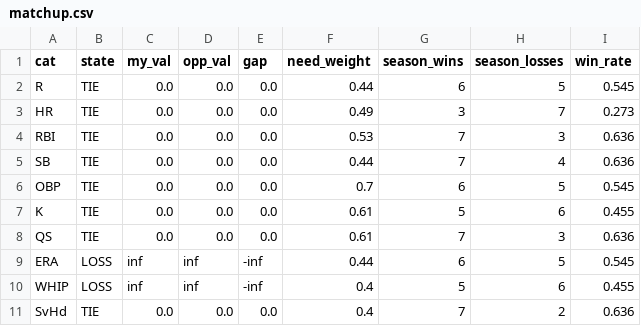
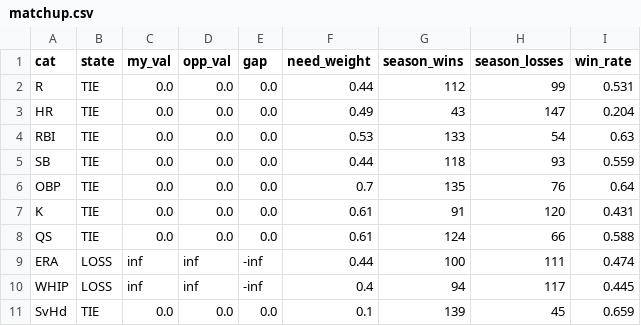
Before and after one commit to nickguarriello/pitch-slap, a CSV file: docs/data/matchup.csv, drawn as a sheet.

```diff
--- a/docs/data/matchup.csv
+++ b/docs/data/matchup.csv
@@ -1,11 +1,11 @@
 cat,state,my_val,opp_val,gap,need_weight,season_wins,season_losses,win_rate
-R,TIE,0.0,0.0,0.0,0.44,6,5,0.545
-HR,TIE,0.0,0.0,0.0,0.49,3,7,0.273
-RBI,TIE,0.0,0.0,0.0,0.53,7,3,0.636
-SB,TIE,0.0,0.0,0.0,0.44,7,4,0.636
-OBP,TIE,0.0,0.0,0.0,0.7,6,5,0.545
-K,TIE,0.0,0.0,0.0,0.61,5,6,0.455
-QS,TIE,0.0,0.0,0.0,0.61,7,3,0.636
-ERA,LOSS,inf,inf,-inf,0.44,6,5,0.545
-WHIP,LOSS,inf,inf,-inf,0.4,5,6,0.455
-SvHd,TIE,0.0,0.0,0.0,0.4,7,2,0.636
+R,TIE,0.0,0.0,0.0,0.44,112,99,0.531
+HR,TIE,0.0,0.0,0.0,0.49,43,147,0.204
+RBI,TIE,0.0,0.0,0.0,0.53,133,54,0.63
+SB,TIE,0.0,0.0,0.0,0.44,118,93,0.559
+OBP,TIE,0.0,0.0,0.0,0.7,135,76,0.64
+K,TIE,0.0,0.0,0.0,0.61,91,120,0.431
+QS,TIE,0.0,0.0,0.0,0.61,124,66,0.588
+ERA,LOSS,inf,inf,-inf,0.44,100,111,0.474
+WHIP,LOSS,inf,inf,-inf,0.4,94,117,0.445
+SvHd,TIE,0.0,0.0,0.0,0.1,139,45,0.659
```
Also changed, not shown: docs/data/roster.csv, docs/data/waivers.csv, 12 other files.
